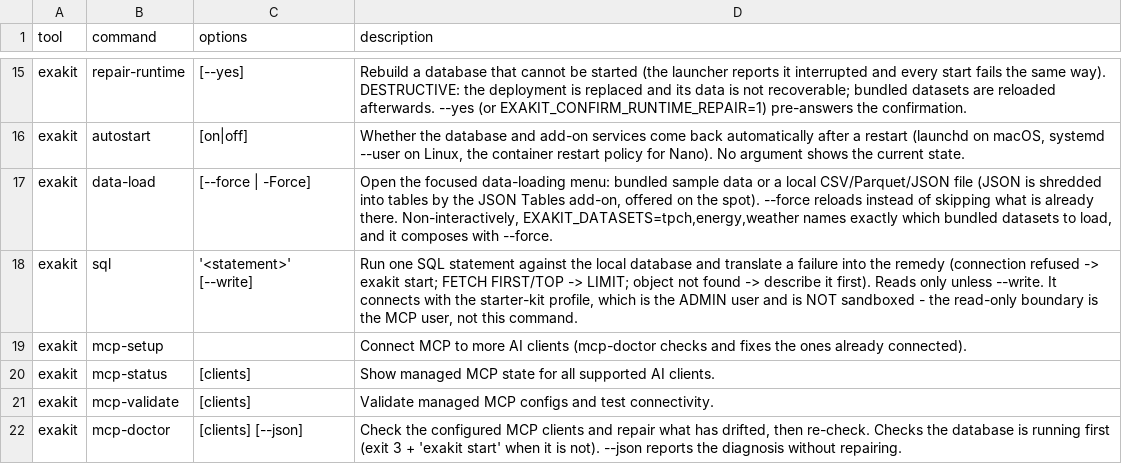
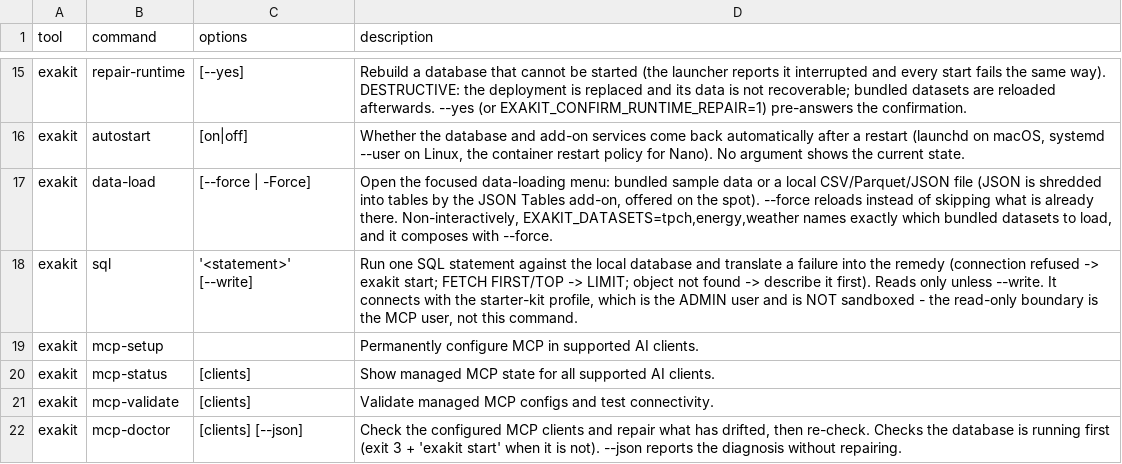
Before and after one commit to Sheetaldharshan200/update-path, a TSV file: setup/lib/catalog.tsv, drawn as a sheet; only a part is shown, gaps mark what is left out.

Commit message:
Squeeze the last update-check row assertion, and leave mcp-setup alone
Two corrections.

CI caught a sixth row assertion that the card layout broke:

  has "Kit 2 installed -> its own row" "kit2       0.1.0"

It pins the exact column padding, and the padding is measured from the longest
component name now - pinning it re-freezes the bug the measuring fixed. It goes
through the same squeezing helper as the other five.

And mcp-setup's description is restored. Deleting mcp-repair meant rewriting
every hint that pointed AT it; mcp-setup was not one of those, and rewording it
was a change nobody asked for.

```diff
--- a/setup/lib/catalog.tsv
+++ b/setup/lib/catalog.tsv
@@ -18,3 +18,3 @@ exakit	data-load	[--force | -Force]	Open the focused data-loading menu: bundled
 exakit	sql	'<statement>' [--write]	Run one SQL statement against the local database and translate a failure into the remedy (connection refused -> exakit start; FETCH FIRST/TOP -> LIMIT; object not found -> describe it first). Reads only unless --write. It connects with the starter-kit profile, which is the ADMIN user and is NOT sandboxed - the read-only boundary is the MCP user, not this command.
-exakit	mcp-setup		Connect MCP to more AI clients (mcp-doctor checks and fixes the ones already connected).
+exakit	mcp-setup		Permanently configure MCP in supported AI clients.
 exakit	mcp-status	[clients]	Show managed MCP state for all supported AI clients.
```
Also changed, not shown: 2 other files.
